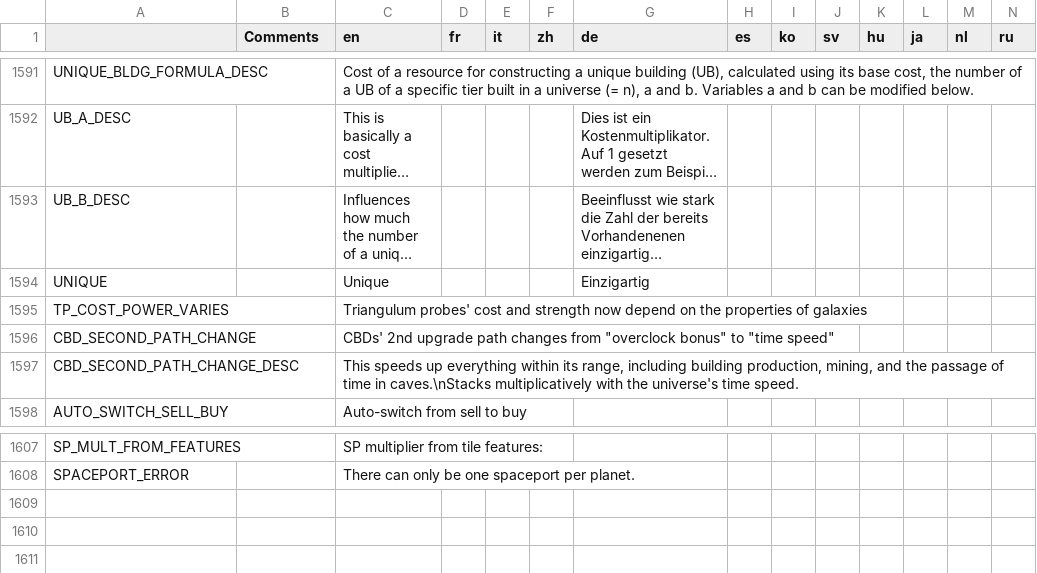
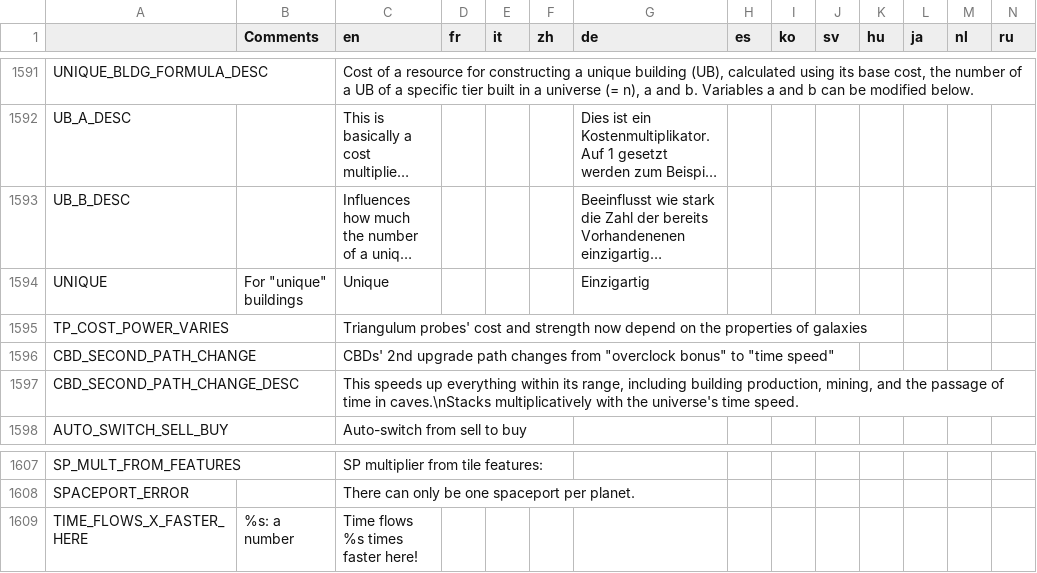
Before and after one commit to Apple0726/helixteus-3, a CSV file: Text/HX3 localization - Sheet1.csv, drawn as a sheet; only a part is shown, gaps mark what is left out; long unchanged cells end in …; the diff names each change by its address in the sheet, - before the commit and + after, or states it on an @@ line.

Commit message:
Implement CBD time speed bonus

```diff
--- a/Text/HX3 localization - Sheet1.csv
+++ b/Text/HX3 localization - Sheet1.csv
-B1594 (Comments): (empty)
+B1594 (Comments): For "unique" buildings
+row 1609: TIME_FLOWS_X_FASTER_HERE | %s: a number | Time flows %s times faster here!
```
Also changed, not shown: 11 other files.
